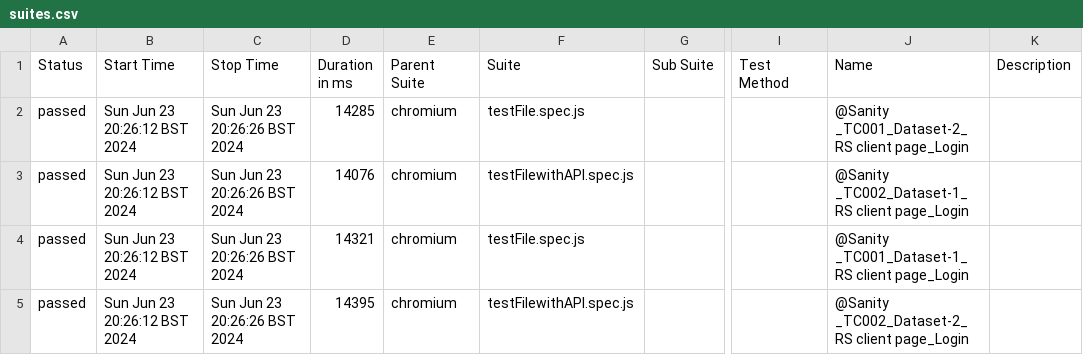
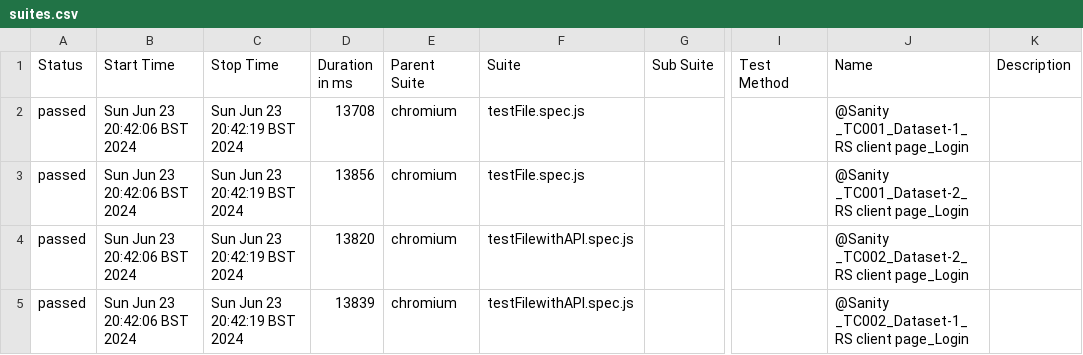
Before and after one commit to shikharbajpai8888/PlaywrightFramework, a CSV file: allure-report/data/suites.csv, drawn as a sheet; only a part is shown, gaps mark what is left out; the diff names each change by its address in the sheet, - before the commit and + after, or states it on an @@ line.

```diff
--- a/allure-report/data/suites.csv
+++ b/allure-report/data/suites.csv
-B2:B5 (Start Time): Sun Jun 23 20:26:12 BST 2024
+B2:B5 (Start Time): Sun Jun 23 20:42:06 BST 2024
-C2:C5 (Stop Time): Sun Jun 23 20:26:26 BST 2024
+C2:C5 (Stop Time): Sun Jun 23 20:42:19 BST 2024
-D2 (Duration in ms): 14285
+D2 (Duration in ms): 13708
-J2 (Name): @Sanity _TC001_Dataset-2_RS client page_Login
+J2 (Name): @Sanity _TC001_Dataset-1_RS client page_Login
-D3 (Duration in ms): 14076
+D3 (Duration in ms): 13856
-F3 (Suite): testFilewithAPI.spec.js
+F3 (Suite): testFile.spec.js
-J3 (Name): @Sanity _TC002_Dataset-1_RS client page_Login
+J3 (Name): @Sanity _TC001_Dataset-2_RS client page_Login
-D4 (Duration in ms): 14321
+D4 (Duration in ms): 13820
-F4 (Suite): testFile.spec.js
+F4 (Suite): testFilewithAPI.spec.js
-J4 (Name): @Sanity _TC001_Dataset-1_RS client page_Login
+J4 (Name): @Sanity _TC002_Dataset-2_RS client page_Login
-D5 (Duration in ms): 14395
+D5 (Duration in ms): 13839
-J5 (Name): @Sanity _TC002_Dataset-2_RS client page_Login
+J5 (Name): @Sanity _TC002_Dataset-1_RS client page_Login
```
Also changed, not shown: 56 other files.
